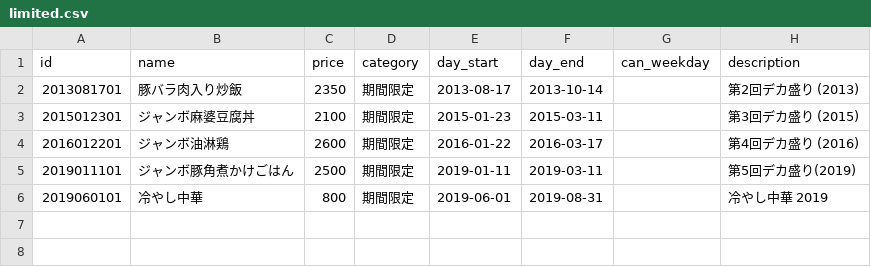
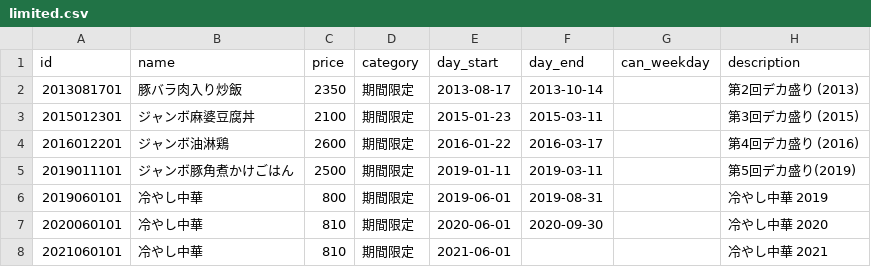
Before and after one commit to shokujinjp/data, a CSV file: limited.csv, drawn as a sheet.

Commit message:
add hiyashi-chuka 2020, 2021

```diff
--- a/limited.csv
+++ b/limited.csv
@@ -6 +6,3 @@ id,name,price,category,day_start,day_end,can_weekday,description
 2019060101,冷やし中華,800,期間限定,2019-06-01,2019-08-31,,冷やし中華 2019
+2020060101,冷やし中華,810,期間限定,2020-06-01,2020-09-30,,冷やし中華 2020
+2021060101,冷やし中華,810,期間限定,2021-06-01,,,冷やし中華 2021
```
